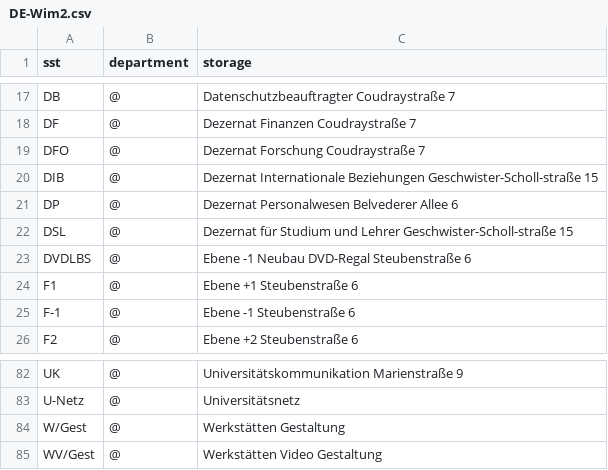
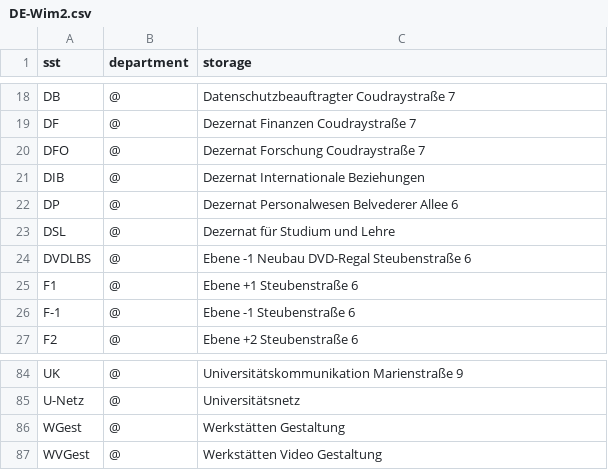
Before and after one commit to gbv/daia-config, a CSV file: sstmap/DE-Wim2.csv, drawn as a sheet; only a part is shown, gaps mark what is left out; the diff covers the shown part only.

```diff
--- a/sstmap/DE-Wim2.csv
+++ b/sstmap/DE-Wim2.csv
@@ -19,5 +20,5 @@ DF	, @, 	Dezernat Finanzen Coudraystraße 7
 DFO	, @, 	Dezernat Forschung Coudraystraße 7
-DIB	, @, 	Dezernat Internationale Beziehungen Geschwister-Scholl-straße 15
+DIB	, @, 	Dezernat Internationale Beziehungen
 DP	, @, 	Dezernat Personalwesen Belvederer Allee 6
-DSL	, @, 	Dezernat für Studium und Lehrer Geschwister-Scholl-straße 15
+DSL	, @, 	Dezernat für Studium und Lehre
 DVDLBS	, @, 	Ebene -1 Neubau DVD-Regal Steubenstraße 6
@@ -83,3 +85,3 @@ UK	, @, 	Universitätskommunikation Marienstraße 9
 U-Netz	, @, 	Universitätsnetz
-W/Gest	, @, 	Werkstätten Gestaltung
-WV/Gest	, @, 	Werkstätten Video Gestaltung
+WGest	, @, 	Werkstätten Gestaltung
+WVGest	, @, 	Werkstätten Video Gestaltung
```
Also changed, not shown: 2 added rows and 22 edited cells elsewhere in this file.
